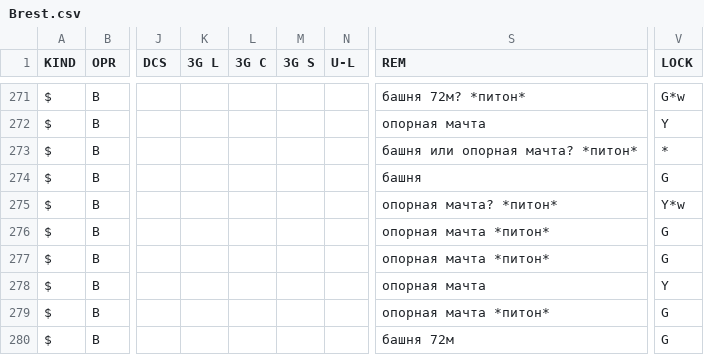
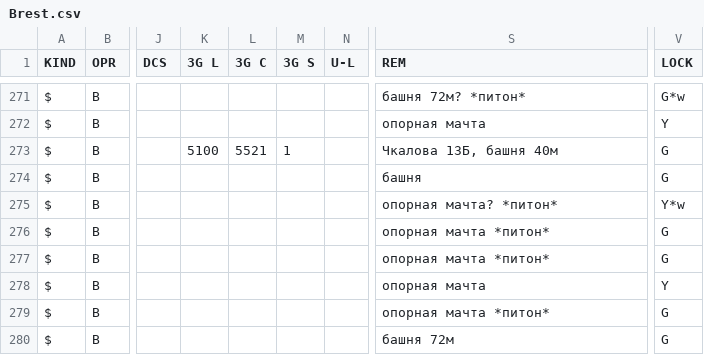
Before and after one commit to BYCellDatabase/csv, a CSV file: life/Brest.csv, drawn as a sheet; only a part is shown, gaps mark what is left out; the diff names each change by its address in the sheet, - before the commit and + after, or states it on an @@ line.

Commit message:
2 files | M life/Brest.csv, M life/Mogilev.csv

```diff
--- a/life/Brest.csv
+++ b/life/Brest.csv
-K273 (3G L): (empty)
+K273 (3G L): 5100
-L273 (3G C): (empty)
+L273 (3G C): 5521
-M273 (3G S): (empty)
+M273 (3G S): 1
-S273 (REM): башня или опорная мачта? *питон*
+S273 (REM): Чкалова 13Б, башня 40м
-V273 (LOCK): *
+V273 (LOCK): G
```
Also changed, not shown: life/Mogilev.csv.
